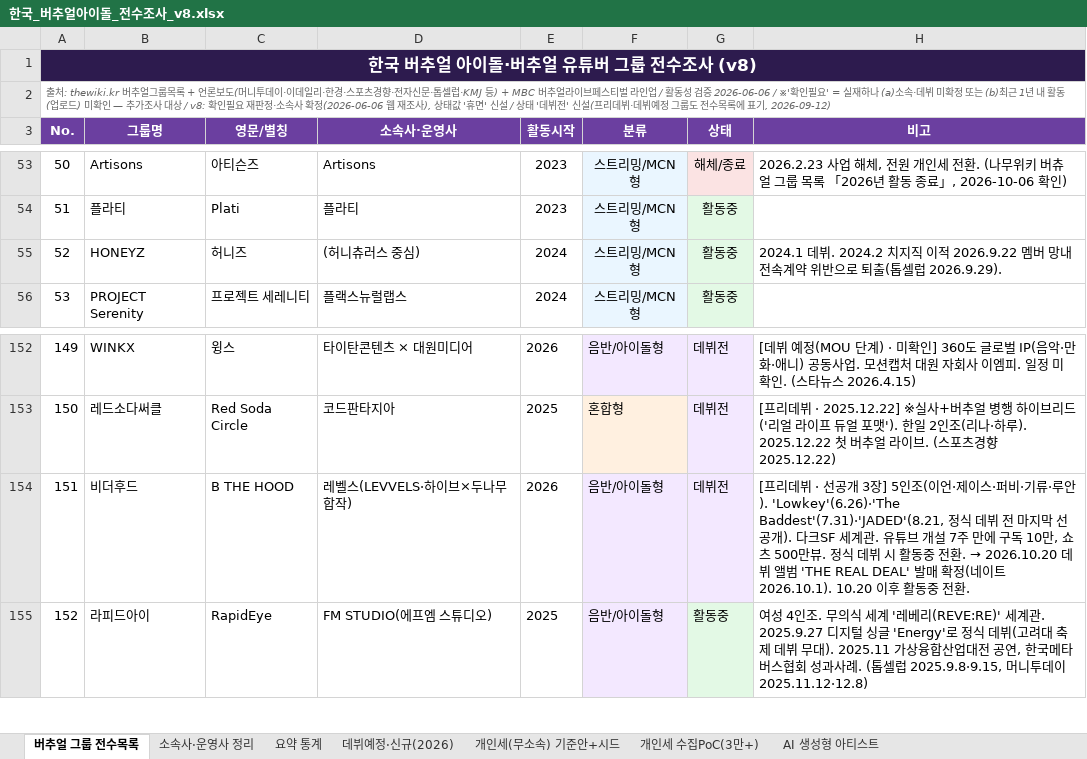
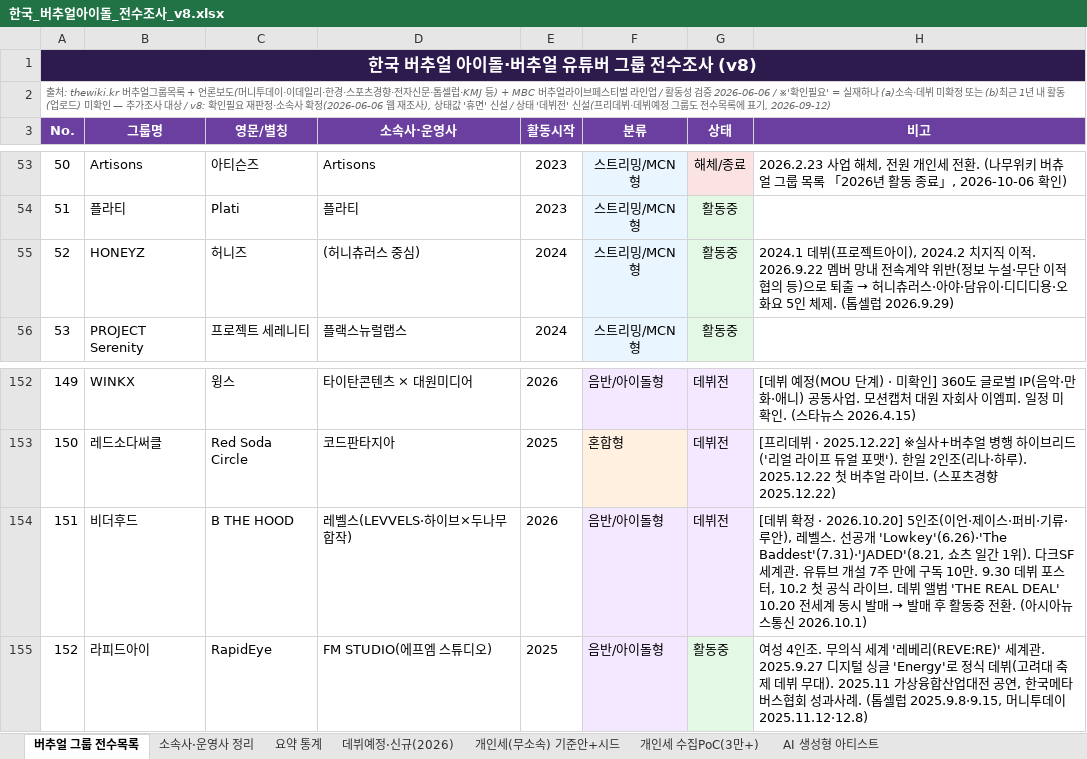
Before and after one commit to ysw070/vtuber-monitor, an Excel workbook: data/한국_버추얼아이돌_전수조사_v8.xlsx, sheet 버추얼 그룹 전수목록, drawn as a sheet; only a part is shown, gaps mark what is left out; values as stored, in another font and other column widths than the file's, no borders; the diff names each change by its address in the sheet, - before the commit and + after, or states it on an @@ line.

Commit message:
뉴스 반영: 비더후드 10/20 데뷔 확정, 허니즈 망내 퇴출(6→5인)

```diff
--- a/data/한국_버추얼아이돌_전수조사_v8.xlsx (sheet 버추얼 그룹 전수목록)
+++ b/data/한국_버추얼아이돌_전수조사_v8.xlsx (sheet 버추얼 그룹 전수목록)
@@ H55 (비고): 2024.1 데뷔. 2024.2 치지직 이적 2026.9.22 멤버 망내 전속계약 위반으로 퇴출(톱셀럽 2026.9.29). → 2024.1 데뷔(프로젝트아이), 2024.2 치지직 이적. 2026.9.22 멤버 망내 전속계약 위반(정보 누설·무단 이적 협의 등)으로 퇴출 → 허니츄러스·아야·담유이·디디디용·오화요 5인 체제. (톱셀럽 2026.9.29) @@
@@ H154 (비고): [프리데뷔 · 선공개 3장] 5인조(이언·제이스·퍼비·기류·루안). 'Lowkey'(6.26)·'The Baddest'(7.31)·'JADED'(8.21, 정식 데뷔 전 마지막 선공개). 다크SF 세계관. 유튜브 개설 7주 만에 구독 10만, 쇼츠 500만뷰. 정식 데뷔 시 활동중 전환. → 2026.10.20 데뷔 앨범 'THE REAL DEAL' 발매 확정(네이트 2026.10.1). 10.20 이후 활동중 전환. → [데뷔 확정 · 2026.10.20] 5인조(이언·제이스·퍼비·기류·루안), 레벨스. 선공개 'Lowkey'(6.26)·'The Baddest'(7.31)·'JADED'(8.21, 쇼츠 일간 1위). 다크SF 세계관. 유튜브 개설 7주 만에 구독 10만. 9.30 데뷔 포스터, 10.2 첫 공식 라이브. 데뷔 앨범 'THE REAL DEAL' 10.20 전세계 동시 발매 → 발매 후 활동중 전환. (아시아뉴스통신 2026.10.1) @@
```
Also changed, not shown: sheet 데뷔예정·신규(2026).
